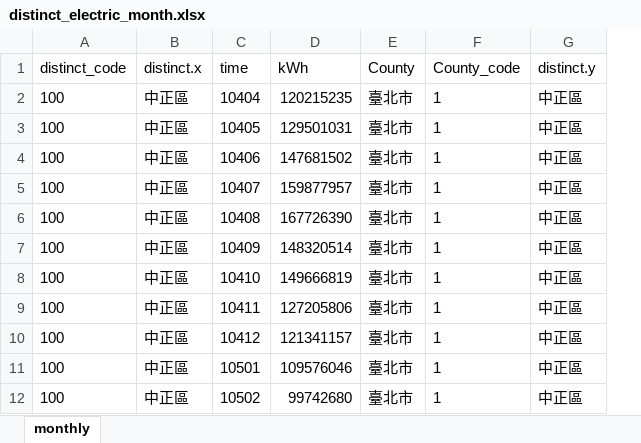
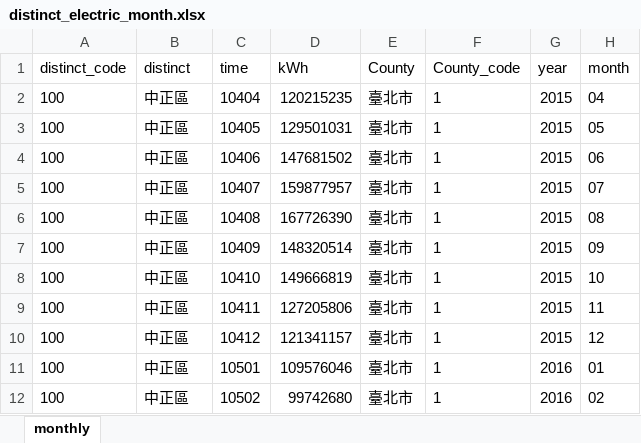
Before and after one commit to 7pupuPan/1072Rproject, an Excel workbook: clear_data/distinct_electric_month.xlsx, sheet monthly, drawn as a sheet; only a part is shown; values as stored, in another font and other column widths than the file's, no borders; removed rows and columns are numbered as before the commit, all else as after; the diff names each change by its address in the sheet, - before the commit and + after, or states it on an @@ line.

```diff
--- a/clear_data/distinct_electric_month.xlsx (sheet monthly)
+++ b/clear_data/distinct_electric_month.xlsx (sheet monthly)
-column G (distinct.y), rows 2-12: all 中正區
+column G (year), rows 2-12: 2015 | 2015 | 2015 | 2015 | 2015 | 2015 | 2015 | 2015 | 2015 | 2016 | 2016
+column H (month), rows 2-12: 04 | 05 | 06 | 07 | 08 | 09 | 10 | 11 | 12 | 01 | 02
-B1: distinct.x
+B1: distinct
```
Also changed, not shown: Taiwan_code.xlsx, clear_data/distinct_electric_year.xlsx, 4 other files.
